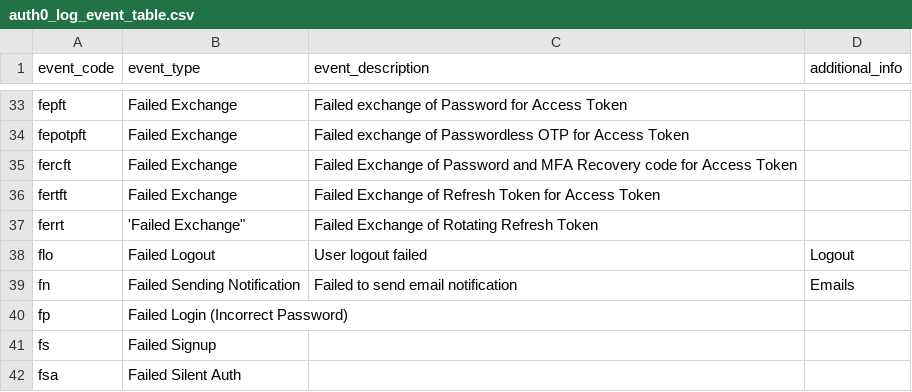
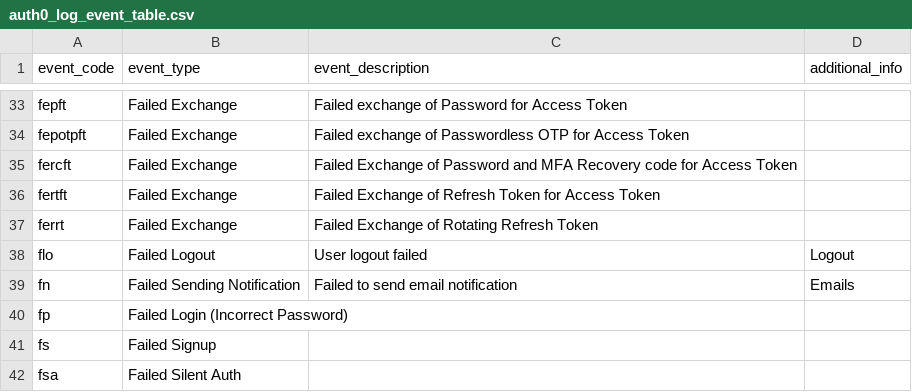
Before and after one commit to dmark/auth0-cli-utilities, a CSV file: auth0_log_event_table.csv, drawn as a sheet; only a part is shown, gaps mark what is left out.

Commit message:
Typo

```diff
--- a/auth0_log_event_table.csv
+++ b/auth0_log_event_table.csv
@@ -36,3 +36,3 @@
 "fertft","Failed Exchange","Failed Exchange of Refresh Token for Access Token",""
-"ferrt",'Failed Exchange","Failed Exchange of Rotating Refresh Token",""
+"ferrt","Failed Exchange","Failed Exchange of Rotating Refresh Token",""
 "flo","Failed Logout","User logout failed","Logout"
```
